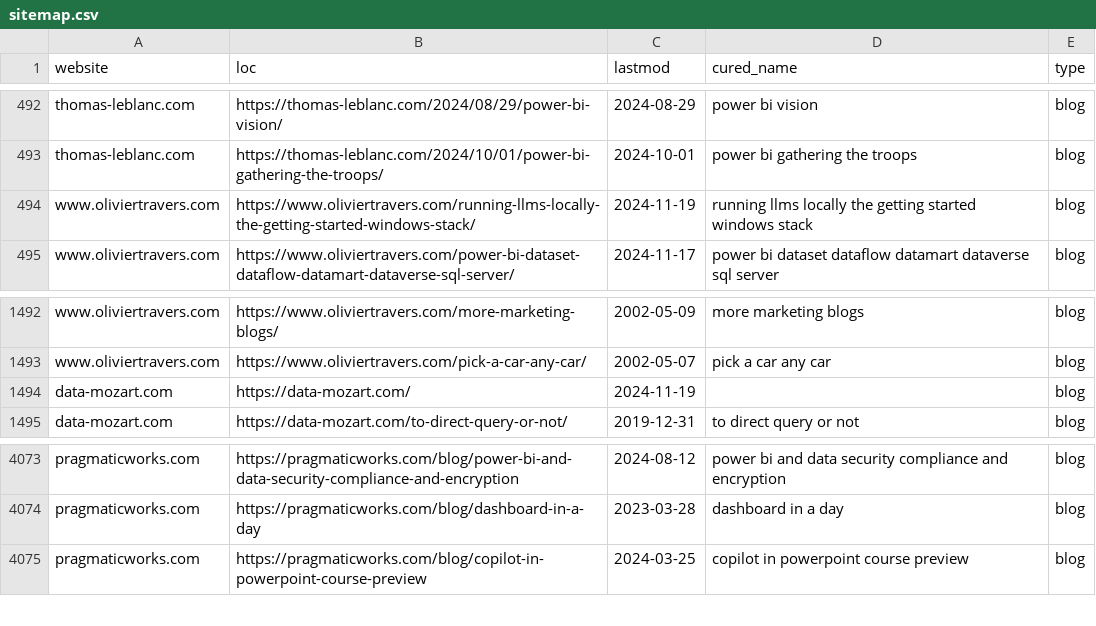
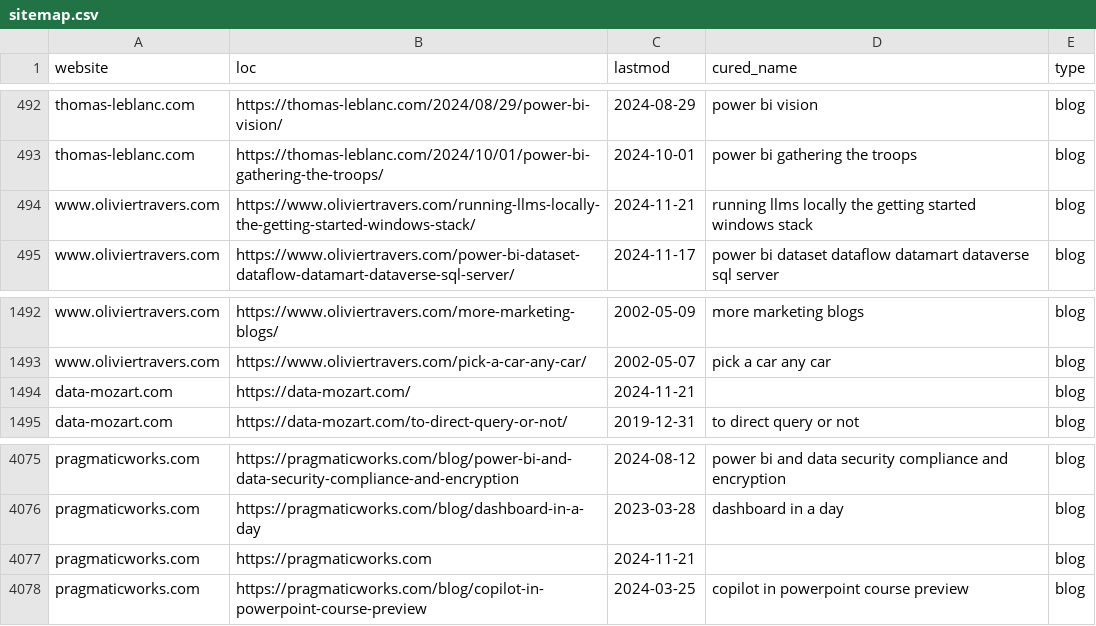
Before and after one commit to julian-passebecq/newsai_blue_scripts, a CSV file: newsai_script-main/data/sitemap.csv, drawn as a sheet; only a part is shown, gaps mark what is left out; the diff covers the shown part only.

```diff
--- a/newsai_script-main/data/sitemap.csv
+++ b/newsai_script-main/data/sitemap.csv
@@ -493,3 +493,3 @@ thomas-leblanc.com,https://thomas-leblanc.com/2024/08/29/power-bi-vision/,2024-0
 thomas-leblanc.com,https://thomas-leblanc.com/2024/10/01/power-bi-gathering-the-troops/,2024-10-01,power bi gathering the troops,blog
-www.oliviertravers.com,https://www.oliviertravers.com/running-llms-locally-the-getting-started-windows-stack/,2024-11-19,running llms locally the getting started windows stack,blog
+www.oliviertravers.com,https://www.oliviertravers.com/running-llms-locally-the-getting-started-windows-stack/,2024-11-21,running llms locally the getting started windows stack,blog
 www.oliviertravers.com,https://www.oliviertravers.com/power-bi-dataset-dataflow-datamart-dataverse-sql-server/,2024-11-17,power bi dataset dataflow datamart dataverse sql server,blog
@@ -1493,3 +1493,3 @@ www.oliviertravers.com,https://www.oliviertravers.com/more-marketing-blogs/,2002
 www.oliviertravers.com,https://www.oliviertravers.com/pick-a-car-any-car/,2002-05-07,pick a car any car,blog
-data-mozart.com,https://data-mozart.com/,2024-11-19,,blog
+data-mozart.com,https://data-mozart.com/,2024-11-21,,blog
 data-mozart.com,https://data-mozart.com/to-direct-query-or-not/,2019-12-31,to direct query or not,blog
@@ -4074,2 +4076,3 @@ pragmaticworks.com,https://pragmaticworks.com/blog/power-bi-and-data-security-co
 pragmaticworks.com,https://pragmaticworks.com/blog/dashboard-in-a-day,2023-03-28,dashboard in a day,blog
+pragmaticworks.com,https://pragmaticworks.com,2024-11-21,,blog
 pragmaticworks.com,https://pragmaticworks.com/blog/copilot-in-powerpoint-course-preview,2024-03-25,copilot in powerpoint course preview,blog
```
Also changed, not shown: 11 added rows and 4 removed rows elsewhere in this file.
